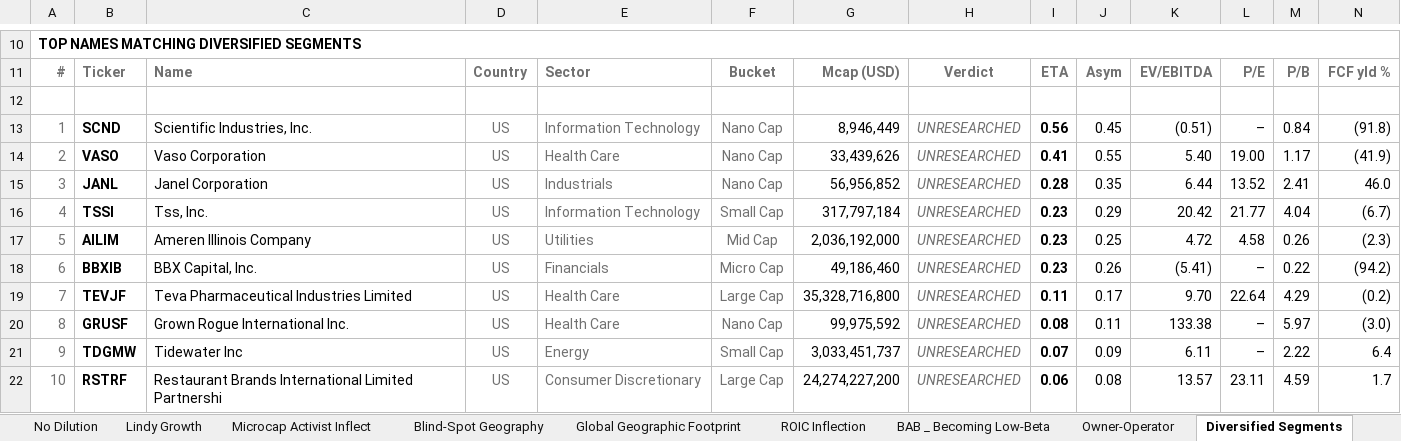
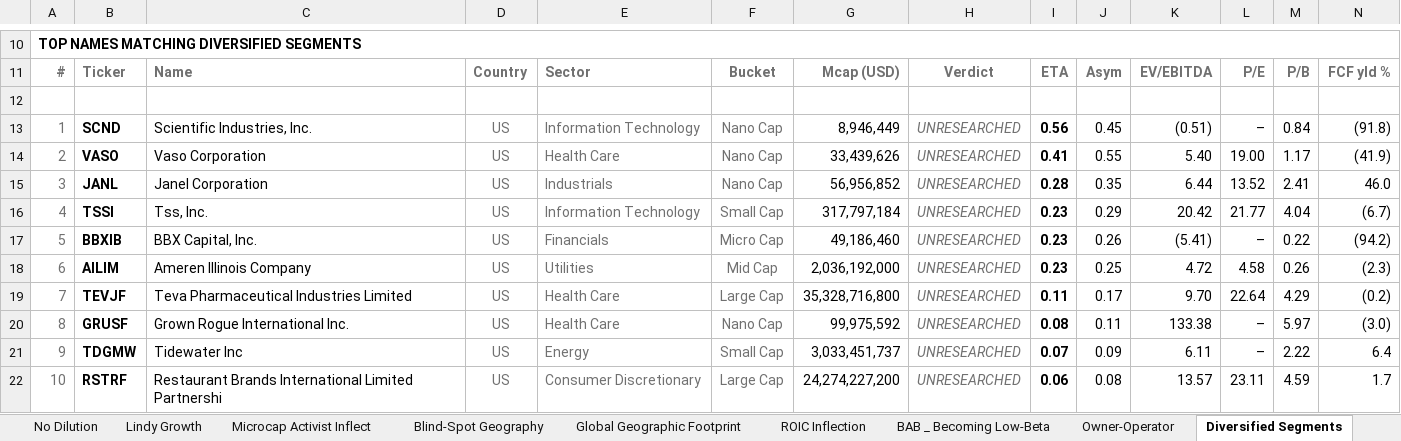
Before and after one commit to jupitersstring/cyclepapa, an Excel workbook: otc_archetype_book.xlsx, sheet Diversified Segments, drawn as a sheet; only a part is shown, gaps mark what is left out; values as stored, in another font and other column widths than the file's, no borders; removed rows and columns are numbered as before the commit, all else as after; rows hold the shown columns only; the diff names each change by its address in the sheet, - before the commit and + after, or states it on an @@ line.

```diff
--- a/otc_archetype_book.xlsx (sheet Diversified Segments)
+++ b/otc_archetype_book.xlsx (sheet Diversified Segments)
-row 17: 5 | AILIM | Ameren Illinois Company | US | Utilities | Mid Cap | 2,036,192,000 | UNRESEARCHED | 0.23 | 0.25 | 4.72 | 4.58 | 0.26 | (2.3)
-A17: 6
+A17: 5
+row 18: 6 | AILIM | Ameren Illinois Company | US | Utilities | Mid Cap | 2,036,192,000 | UNRESEARCHED | 0.23 | 0.25 | 4.72 | 4.58 | 0.26 | (2.3)
```
Also changed, not shown: sheet Templeton Maximum Pessimism, sheet Cheap-Sales Scaling to Profit, sheet Cover, sheet Regime-Change Cyclical, sheet Weschler Levered-Equity Delever, other sheet tabs, asymmetry_harvard_workbook.xlsx, asymmetry_nms_book.xlsx, 11 other files.
